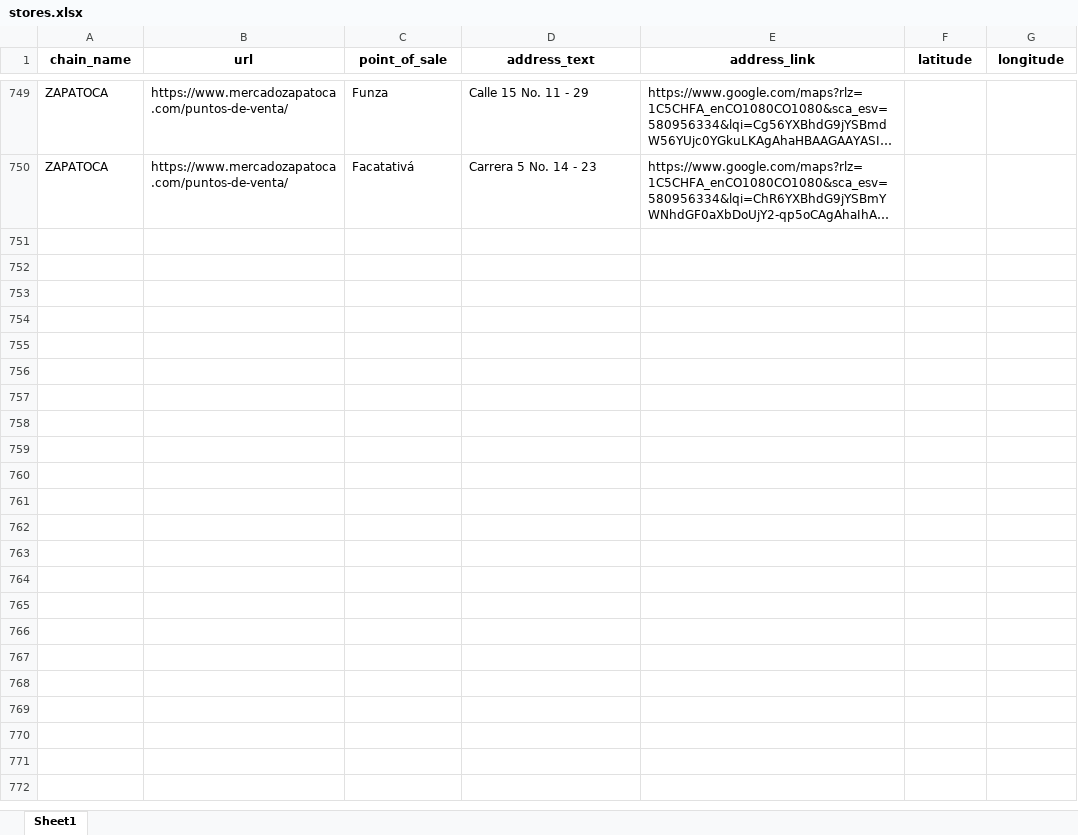
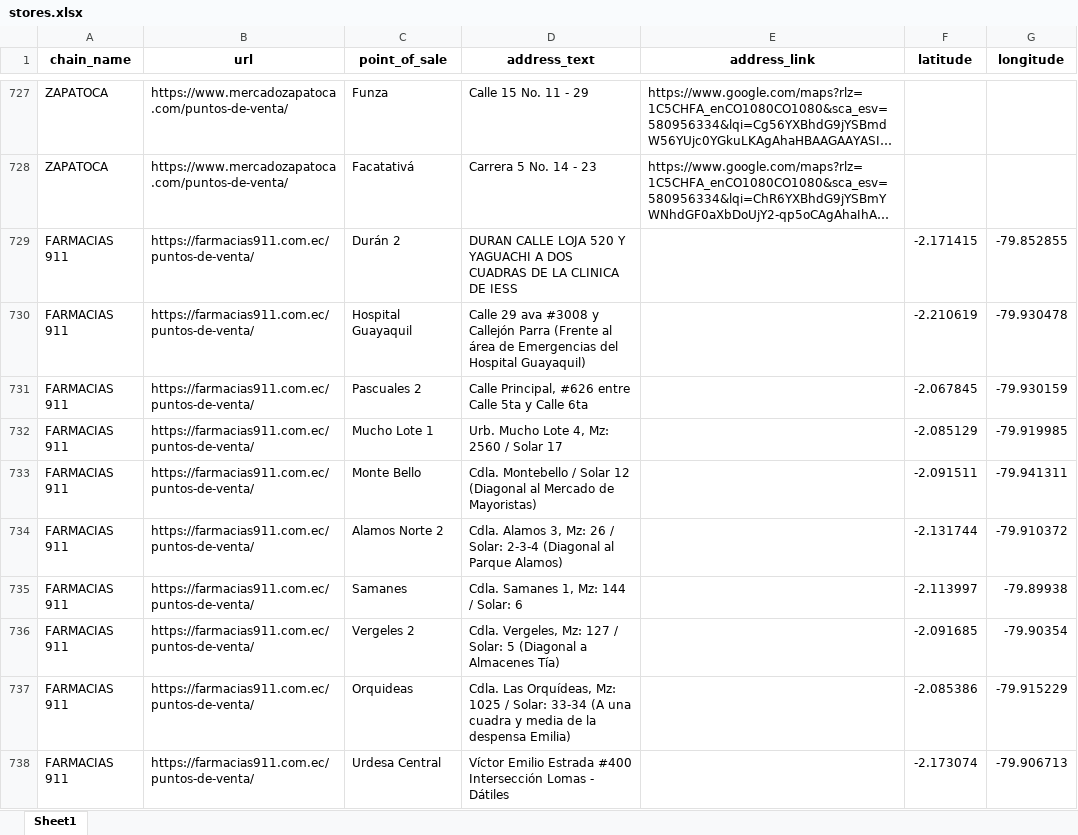
Before and after one commit to FranciscoFonseca1005/Points-of-sells---Web-Scrapping, an Excel workbook: output/stores.xlsx, sheet Sheet1, drawn as a sheet; only a part is shown, gaps mark what is left out; long unchanged cells end in …; values as stored, in another font and other column widths than the file's, no borders; the diff covers the shown part only; the diff names each change by its address in the sheet, - before the commit and + after, or states it on an @@ line.

```diff
--- a/output/stores.xlsx (sheet Sheet1)
+++ b/output/stores.xlsx (sheet Sheet1)
+row 729: FARMACIAS 911 | https://farmacias911.com.ec/puntos-de-venta/ | Durán 2 | DURAN CALLE LOJA 520 Y YAGUACHI A DOS CUADRAS DE LA CLINICA DE IESS |  | -2.171415 | -79.852855
+row 730: FARMACIAS 911 | https://farmacias911.com.ec/puntos-de-venta/ | Hospital Guayaquil | Calle 29 ava #3008 y Callejón Parra (Frente al área de Emergencias del Hospital Guayaquil) |  | -2.210619 | -79.930478
+row 731: FARMACIAS 911 | https://farmacias911.com.ec/puntos-de-venta/ | Pascuales 2 | Calle Principal, #626 entre Calle 5ta y Calle 6ta |  | -2.067845 | -79.930159
+row 732: FARMACIAS 911 | https://farmacias911.com.ec/puntos-de-venta/ | Mucho Lote 1 | Urb. Mucho Lote 4, Mz: 2560 / Solar 17 |  | -2.085129 | -79.919985
+row 733: FARMACIAS 911 | https://farmacias911.com.ec/puntos-de-venta/ | Monte Bello | Cdla. Montebello / Solar 12 (Diagonal al Mercado de Mayoristas) |  | -2.091511 | -79.941311
+row 734: FARMACIAS 911 | https://farmacias911.com.ec/puntos-de-venta/ | Alamos Norte 2 | Cdla. Alamos 3, Mz: 26 / Solar: 2-3-4 (Diagonal al Parque Alamos) |  | -2.131744 | -79.910372
+row 735: FARMACIAS 911 | https://farmacias911.com.ec/puntos-de-venta/ | Samanes | Cdla. Samanes 1, Mz: 144 / Solar: 6 |  | -2.113997 | -79.89938
+row 736: FARMACIAS 911 | https://farmacias911.com.ec/puntos-de-venta/ | Vergeles 2 | Cdla. Vergeles, Mz: 127 / Solar: 5 (Diagonal a Almacenes Tía) |  | -2.091685 | -79.90354
+row 737: FARMACIAS 911 | https://farmacias911.com.ec/puntos-de-venta/ | Orquideas | Cdla. Las Orquídeas, Mz: 1025 / Solar: 33-34 (A una cuadra y media de la despensa Emilia) |  | -2.085386 | -79.915229
+row 738: FARMACIAS 911 | https://farmacias911.com.ec/puntos-de-venta/ | Urdesa Central | Víctor Emilio Estrada #400 Intersección Lomas - Dátiles |  | -2.173074 | -79.906713
```
Also changed, not shown: 133 added rows, 23 removed rows and 5 edited cells elsewhere in this sheet, 11 other files.
